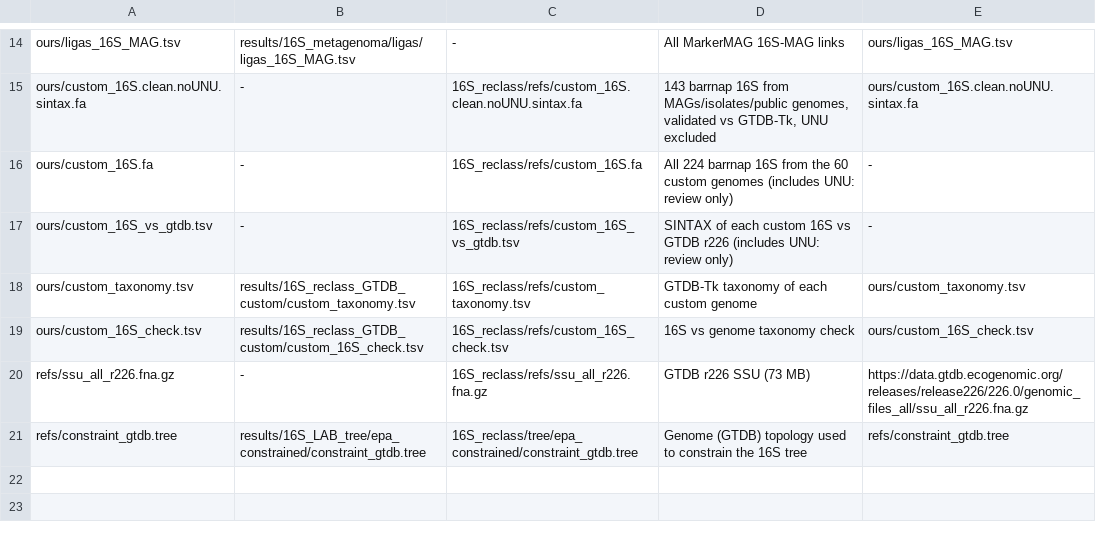
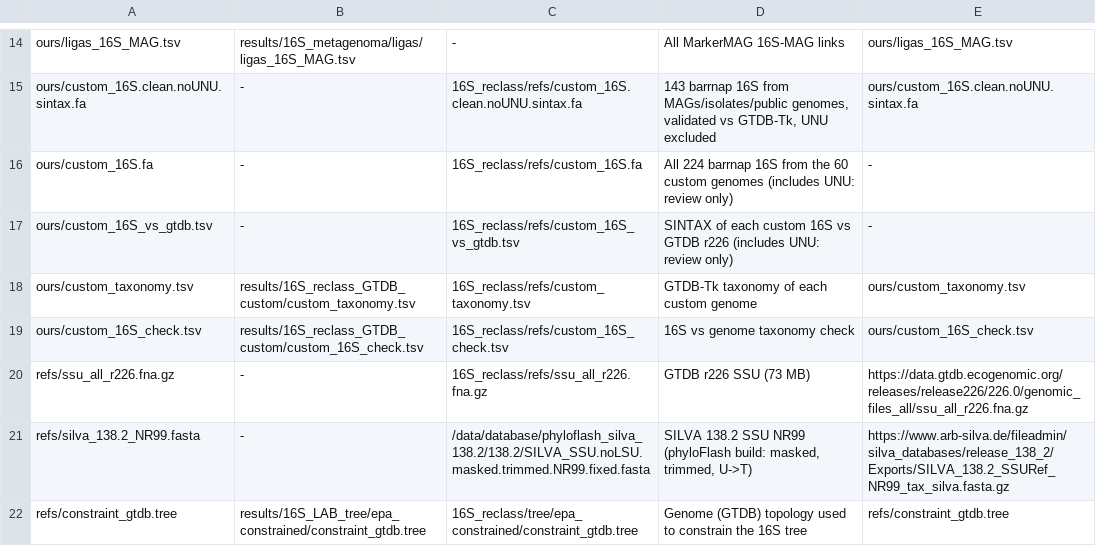
Before and after one commit to ccm-bioinfo/chapter06-m-favosa-VEN, a TSV file: data/manifest.tsv, drawn as a sheet; only a part is shown, gaps mark what is left out; the diff names each change by its address in the sheet, - before the commit and + after, or states it on an @@ line.

```diff
--- a/data/manifest.tsv
+++ b/data/manifest.tsv
+row 21: refs/silva_138.2_NR99.fasta | - | /data/database/phyloflash_silva_138.2/138.2/SILVA_SSU.noLSU.masked.trimmed.NR99.fixed.fasta | SILVA 138.2 SSU NR99 (phyloFlash build: masked, trimmed, U->T) | https://www.arb-silva.de/fileadmin/silva_databases/release_138_2/Exports/SILVA_138.2_SSURef_NR99_tax_silva.fasta.gz
```
Also changed, not shown: 5 other files.
